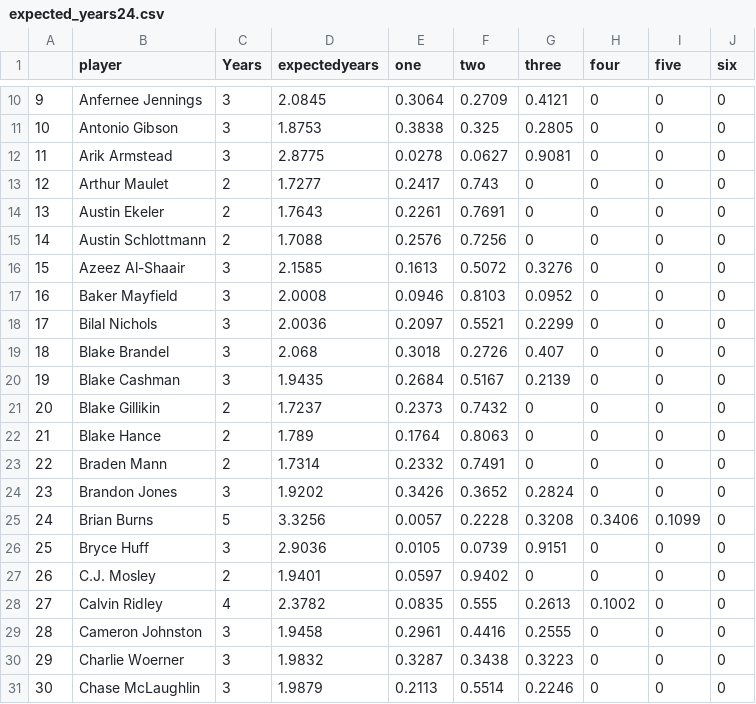
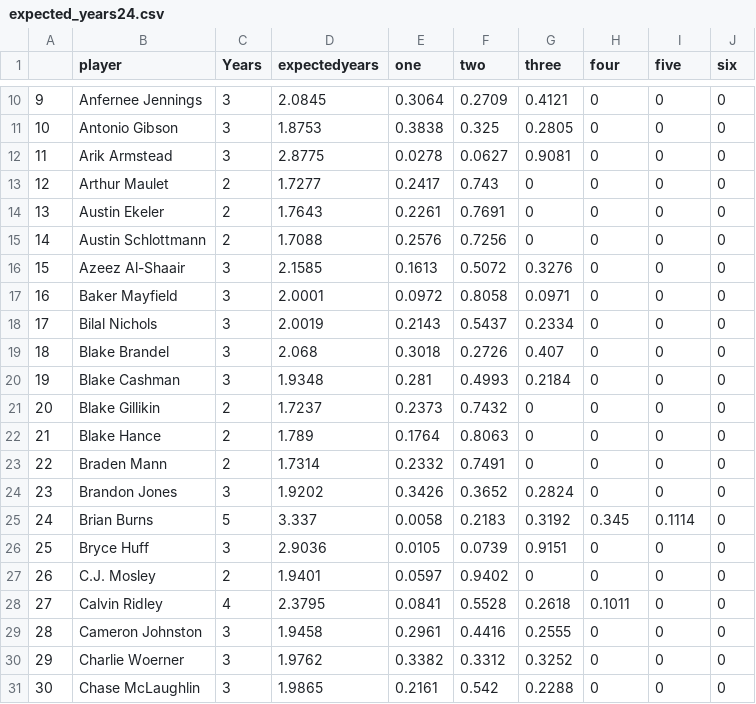
Before and after one commit to arjunmenon10/ExpectedContractValue, a CSV file: expected_years24.csv, drawn as a sheet; only a part is shown, gaps mark what is left out; the diff covers the shown part only.

```diff
--- a/expected_years24.csv
+++ b/expected_years24.csv
@@ -16,6 +16,6 @@
 "15","Azeez Al-Shaair",3,2.1585,0.1613,0.5072,0.3276,0,0,0
-"16","Baker Mayfield",3,2.0008,0.0946,0.8103,0.0952,0,0,0
-"17","Bilal Nichols",3,2.0036,0.2097,0.5521,0.2299,0,0,0
+"16","Baker Mayfield",3,2.0001,0.0972,0.8058,0.0971,0,0,0
+"17","Bilal Nichols",3,2.0019,0.2143,0.5437,0.2334,0,0,0
 "18","Blake Brandel",3,2.068,0.3018,0.2726,0.407,0,0,0
-"19","Blake Cashman",3,1.9435,0.2684,0.5167,0.2139,0,0,0
+"19","Blake Cashman",3,1.9348,0.281,0.4993,0.2184,0,0,0
 "20","Blake Gillikin",2,1.7237,0.2373,0.7432,0,0,0,0
@@ -24,8 +24,8 @@
 "23","Brandon Jones",3,1.9202,0.3426,0.3652,0.2824,0,0,0
-"24","Brian Burns",5,3.3256,0.0057,0.2228,0.3208,0.3406,0.1099,0
+"24","Brian Burns",5,3.337,0.0058,0.2183,0.3192,0.345,0.1114,0
 "25","Bryce Huff",3,2.9036,0.0105,0.0739,0.9151,0,0,0
 "26","C.J. Mosley",2,1.9401,0.0597,0.9402,0,0,0,0
-"27","Calvin Ridley",4,2.3782,0.0835,0.555,0.2613,0.1002,0,0
+"27","Calvin Ridley",4,2.3795,0.0841,0.5528,0.2618,0.1011,0,0
 "28","Cameron Johnston",3,1.9458,0.2961,0.4416,0.2555,0,0,0
-"29","Charlie Woerner",3,1.9832,0.3287,0.3438,0.3223,0,0,0
-"30","Chase McLaughlin",3,1.9879,0.2113,0.5514,0.2246,0,0,0
+"29","Charlie Woerner",3,1.9762,0.3382,0.3312,0.3252,0,0,0
+"30","Chase McLaughlin",3,1.9865,0.2161,0.542,0.2288,0,0,0
```
Also changed, not shown: 163 edited cells elsewhere in this file, ExpectConValue24.csv, ExpectedAPY24.csv.
